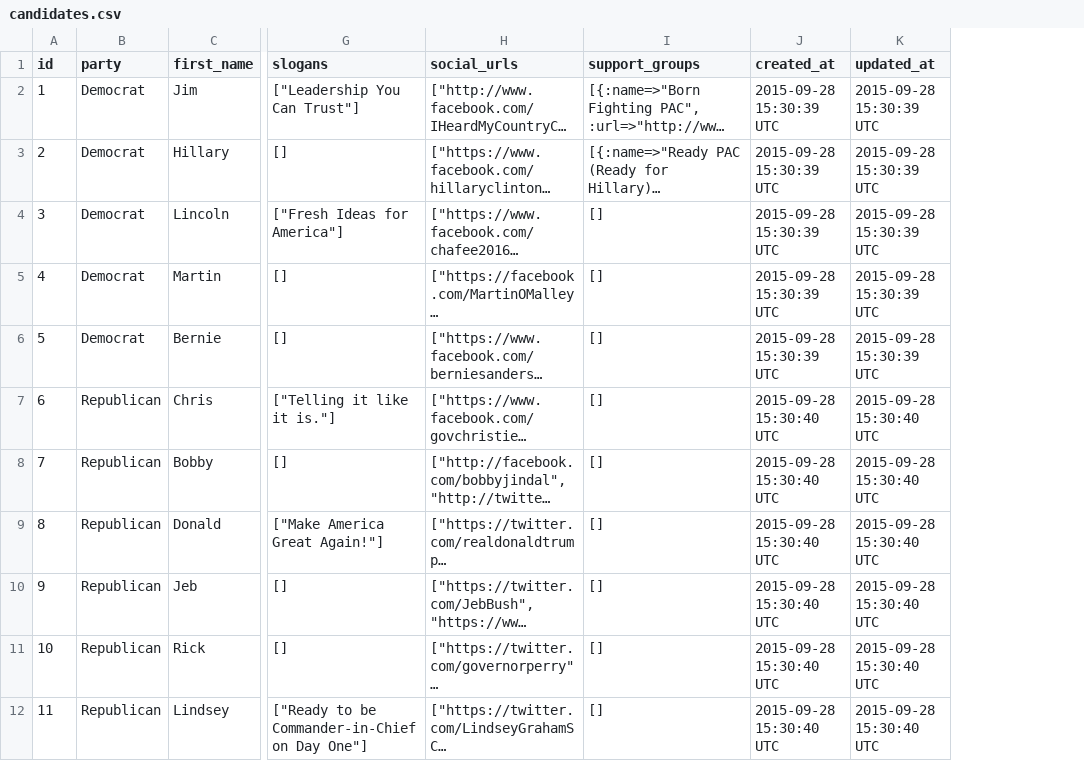
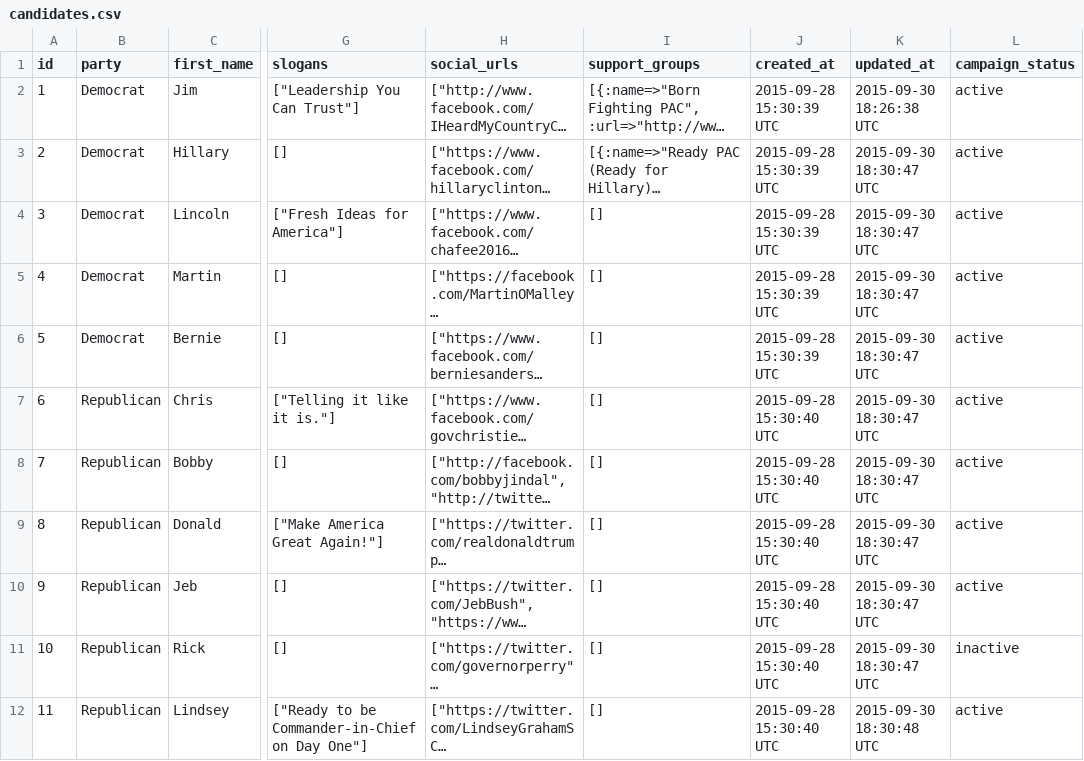
Before and after one commit to prof-rossetti/2016-campaign-data, a CSV file: data/candidates.csv, drawn as a sheet; only a part is shown, gaps mark what is left out; long unchanged cells end in …; the diff covers the shown part only; the diff names each change by its address in the sheet, - before the commit and + after, or states it on an @@ line.

```diff
--- a/data/candidates.csv
+++ b/data/candidates.csv
+column L (campaign_status), rows 2-12: active | active | active | active | active | active | active | active | active | inactive | active
-K2 (updated_at): 2015-09-28 15:30:39 UTC
+K2 (updated_at): 2015-09-30 18:26:38 UTC
-K3:K6 (updated_at): 2015-09-28 15:30:39 UTC
+K3:K6 (updated_at): 2015-09-30 18:30:47 UTC
-K7:K11 (updated_at): 2015-09-28 15:30:40 UTC
+K7:K11 (updated_at): 2015-09-30 18:30:47 UTC
-K12 (updated_at): 2015-09-28 15:30:40 UTC
+K12 (updated_at): 2015-09-30 18:30:48 UTC
```
Also changed, not shown: 2 added rows and 8 edited cells elsewhere in this file, data/youtube_channel_measures.csv, data/youtube_channels.csv, 5 other files.
